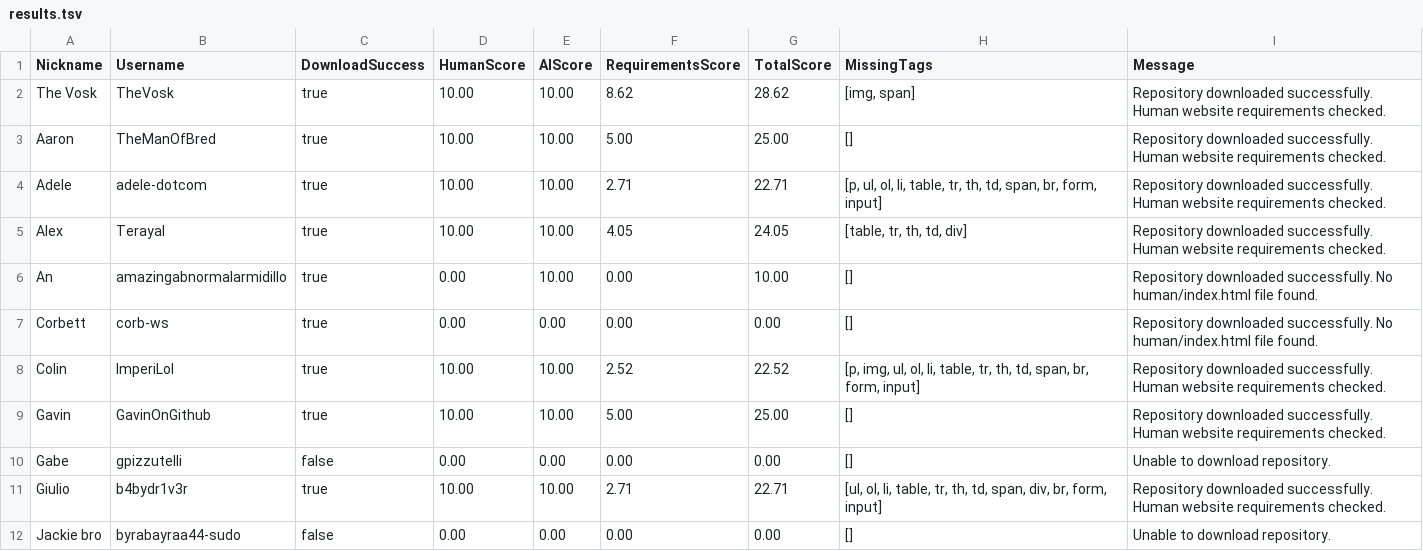
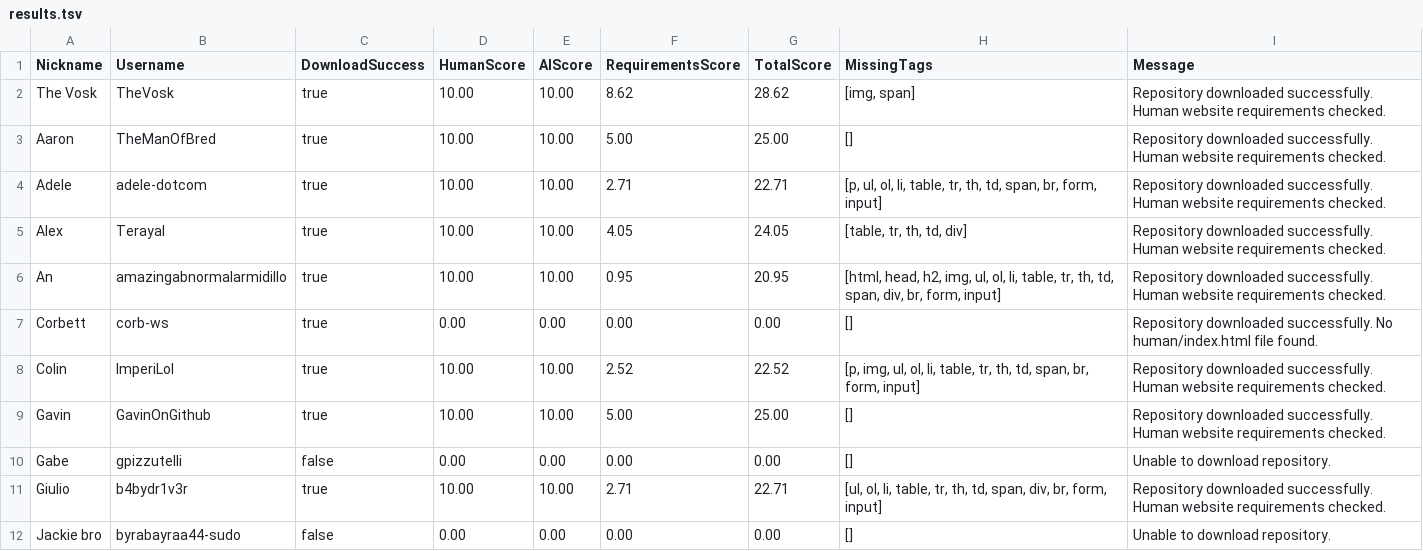
Before and after one commit to benkrokower/benkrokower.github.io, a TSV file: csp/results.tsv, drawn as a sheet; only a part is shown.

```diff
--- a/csp/results.tsv
+++ b/csp/results.tsv
@@ -5,3 +5,3 @@ Adele	adele-dotcom	true	10.00	10.00	2.71	22.71	[p, ul, ol, li, table, tr, th, td
 Alex	Terayal	true	10.00	10.00	4.05	24.05	[table, tr, th, td, div]	Repository downloaded successfully. Human website requirements checked.
-An	amazingabnormalarmidillo	true	0.00	10.00	0.00	10.00	[]	Repository downloaded successfully. No human/index.html file found.
+An	amazingabnormalarmidillo	true	10.00	10.00	0.95	20.95	[html, head, h2, img, ul, ol, li, table, tr, th, td, span, div, br, form, input]	Repository downloaded successfully. Human website requirements checked.
 Corbett	corb-ws	true	0.00	0.00	0.00	0.00	[]	Repository downloaded successfully. No human/index.html file found.
```
Also changed, not shown: 7 other files.
